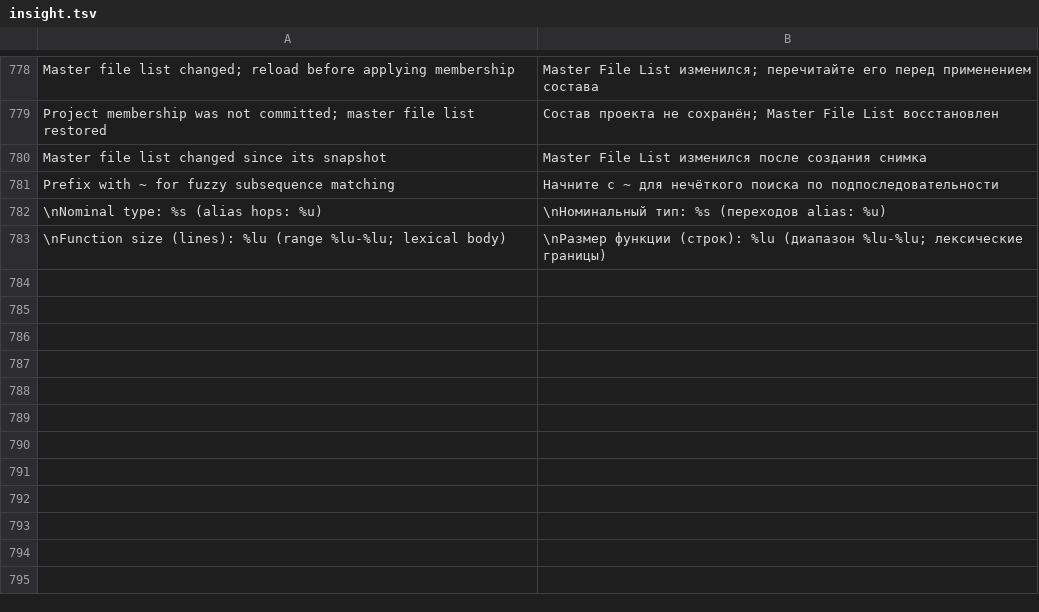
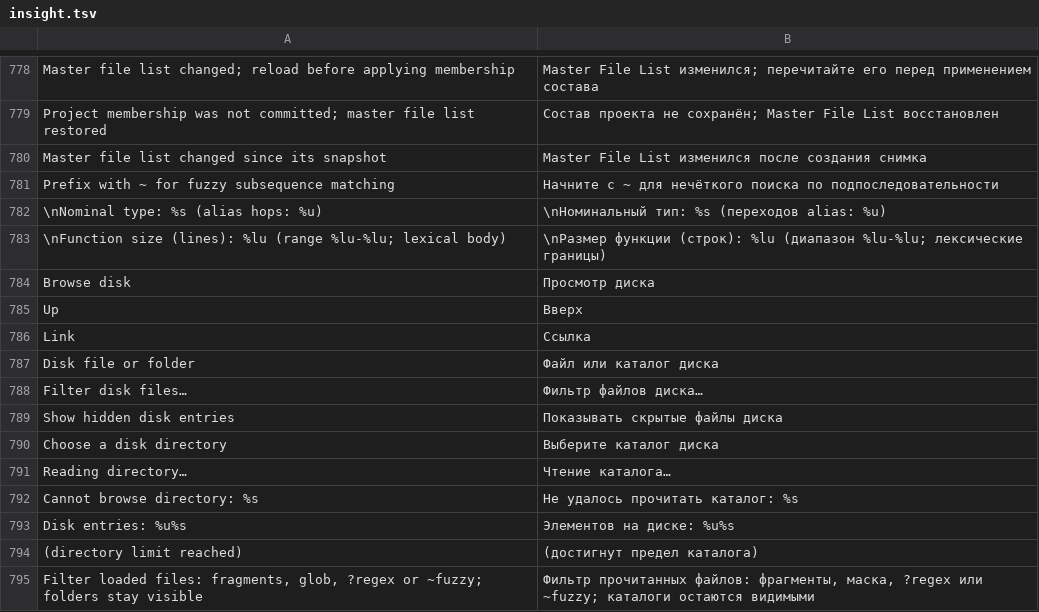
Before and after one commit to bhgv/geany-insight, a TSV file: insight/locale/insight.tsv, drawn as a sheet; only a part is shown, gaps mark what is left out; the diff names each change by its address in the sheet, - before the commit and + after, or states it on an @@ line.

Commit message:
Browse unindexed disk directories in Folders with guarded background reads

```diff
--- a/insight/locale/insight.tsv
+++ b/insight/locale/insight.tsv
+row 784: Browse disk | Просмотр диска
+row 785: Up | Вверх
+row 786: Link | Ссылка
+row 787: Disk file or folder | Файл или каталог диска
+row 788: Filter disk files… | Фильтр файлов диска…
+row 789: Show hidden disk entries | Показывать скрытые файлы диска
+row 790: Choose a disk directory | Выберите каталог диска
+row 791: Reading directory… | Чтение каталога…
+row 792: Cannot browse directory: %s | Не удалось прочитать каталог: %s
+row 793: Disk entries: %u%s | Элементов на диске: %u%s
+row 794: (directory limit reached) | (достигнут предел каталога)
+row 795: Filter loaded files: fragments, glob, ?regex or ~fuzzy; folders stay visible | Фильтр прочитанных файлов: фрагменты, маска, ?regex или ~fuzzy; каталоги остаются видимыми
```
Also changed, not shown: 15 other files.
